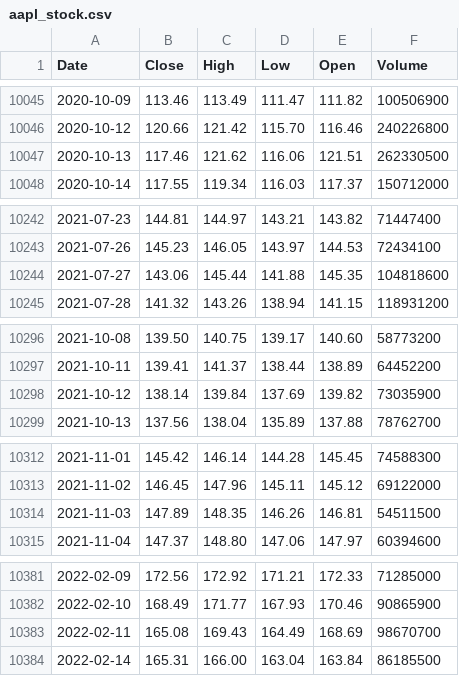
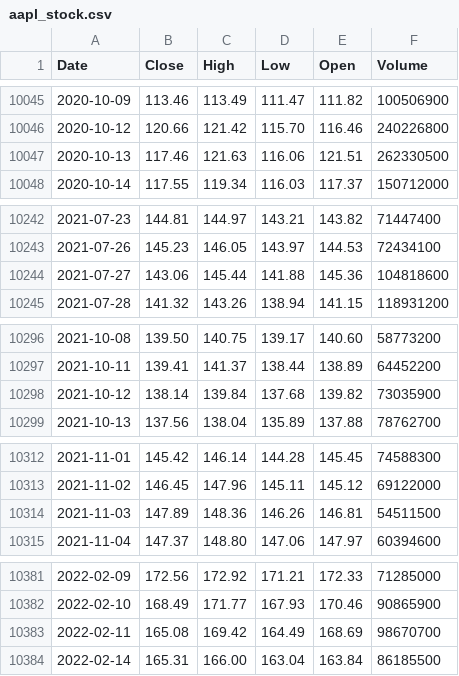
Before and after one commit to deraficionado-gif/stocks, a CSV file: data/aapl_stock.csv, drawn as a sheet; only a part is shown, gaps mark what is left out; the diff covers the shown part only.

```diff
--- a/data/aapl_stock.csv
+++ b/data/aapl_stock.csv
@@ -10046,3 +10046,3 @@ Date,Close,High,Low,Open,Volume
 2020-10-12,120.66,121.42,115.70,116.46,240226800
-2020-10-13,117.46,121.62,116.06,121.51,262330500
+2020-10-13,117.46,121.63,116.06,121.51,262330500
 2020-10-14,117.55,119.34,116.03,117.37,150712000
@@ -10243,3 +10243,3 @@ Date,Close,High,Low,Open,Volume
 2021-07-26,145.23,146.05,143.97,144.53,72434100
-2021-07-27,143.06,145.44,141.88,145.35,104818600
+2021-07-27,143.06,145.44,141.88,145.36,104818600
 2021-07-28,141.32,143.26,138.94,141.15,118931200
@@ -10297,3 +10297,3 @@ Date,Close,High,Low,Open,Volume
 2021-10-11,139.41,141.37,138.44,138.89,64452200
-2021-10-12,138.14,139.84,137.69,139.82,73035900
+2021-10-12,138.14,139.84,137.68,139.82,73035900
 2021-10-13,137.56,138.04,135.89,137.88,78762700
@@ -10313,3 +10313,3 @@ Date,Close,High,Low,Open,Volume
 2021-11-02,146.45,147.96,145.11,145.12,69122000
-2021-11-03,147.89,148.35,146.26,146.81,54511500
+2021-11-03,147.89,148.36,146.26,146.81,54511500
 2021-11-04,147.37,148.80,147.06,147.97,60394600
@@ -10382,3 +10382,3 @@ Date,Close,High,Low,Open,Volume
 2022-02-10,168.49,171.77,167.93,170.46,90865900
-2022-02-11,165.08,169.43,164.49,168.69,98670700
+2022-02-11,165.08,169.42,164.49,168.69,98670700
 2022-02-14,165.31,166.00,163.04,163.84,86185500
```
Also changed, not shown: 1 added row and 12 edited cells elsewhere in this file, data/msft_stock.csv.
